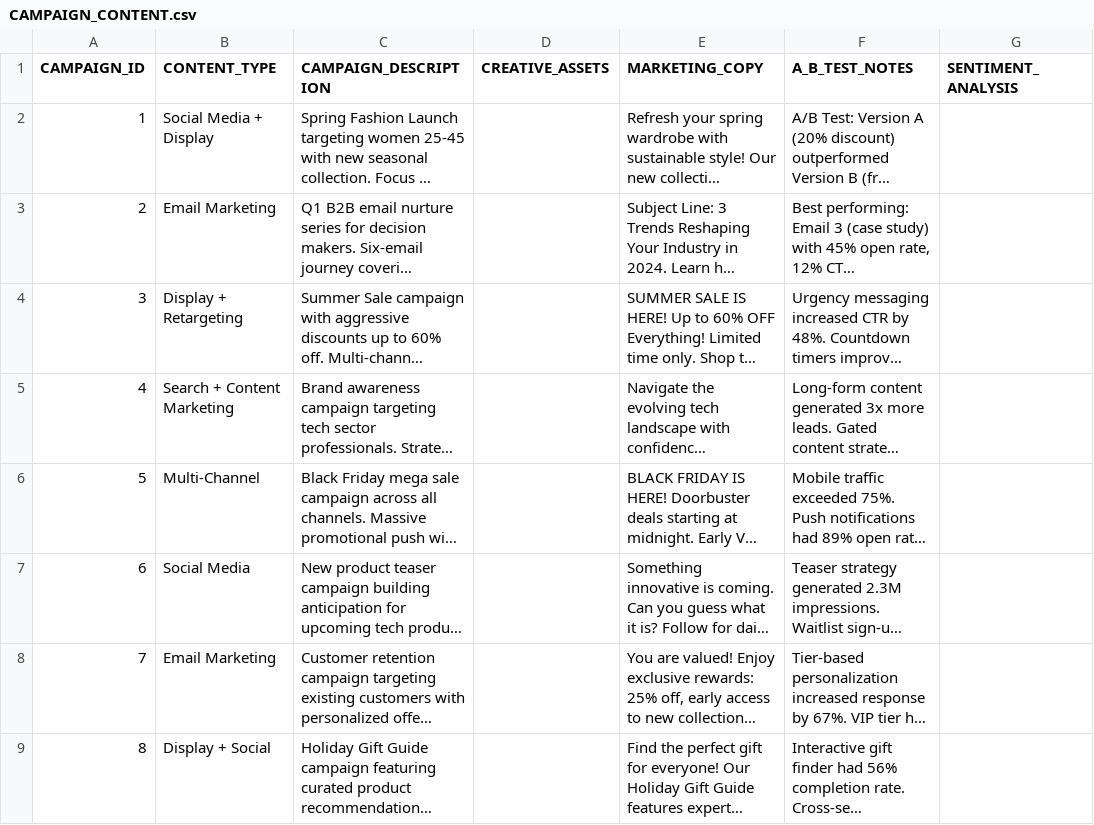
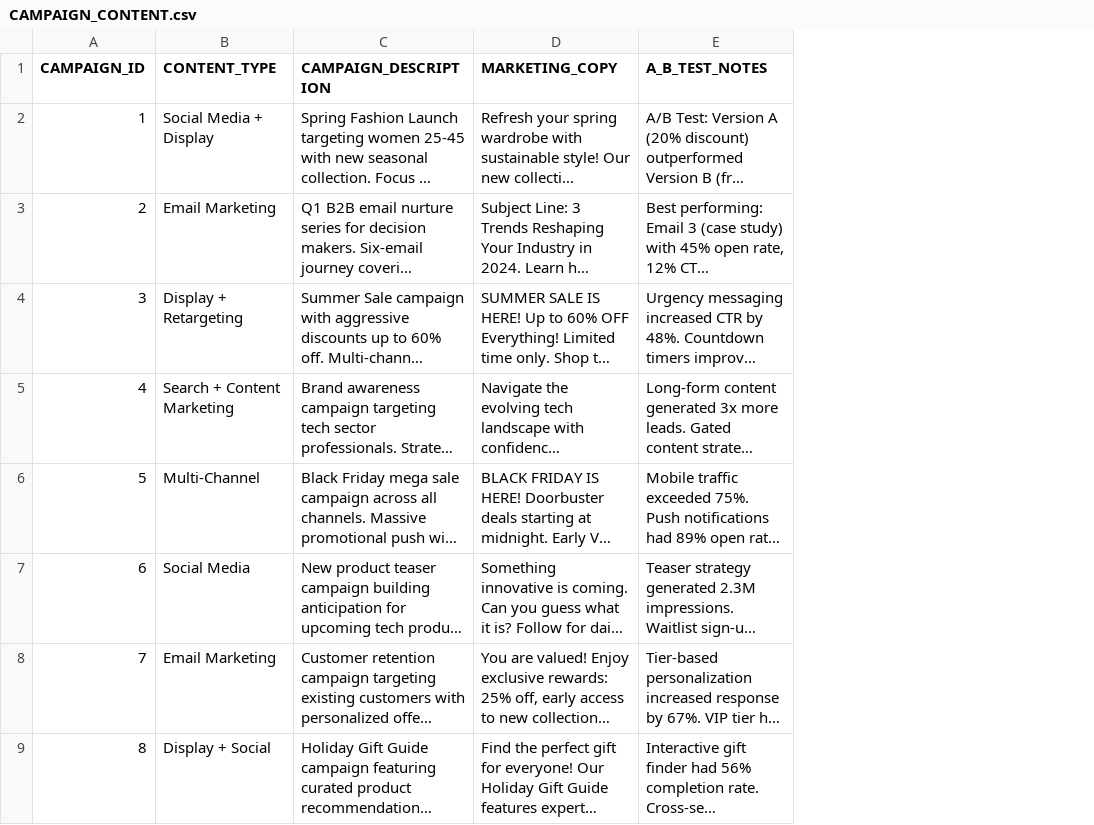
Before and after one commit to sfc-gh-ebotwick/CORTEX_AGENT_EVALS_QUICKSTART, a CSV file: data/CAMPAIGN_CONTENT.csv, drawn as a sheet; only a part is shown; long unchanged cells end in …; the diff names each change by its address in the sheet, - before the commit and + after, or states it on an @@ line.

Commit message:
updated campaign content data

```diff
--- a/data/CAMPAIGN_CONTENT.csv
+++ b/data/CAMPAIGN_CONTENT.csv
-column D (CREATIVE_ASSETS), empty
-column G (SENTIMENT_ANALYSIS), empty
```
